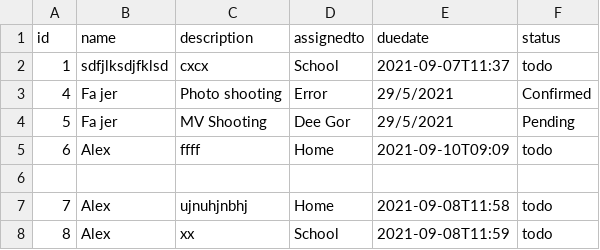
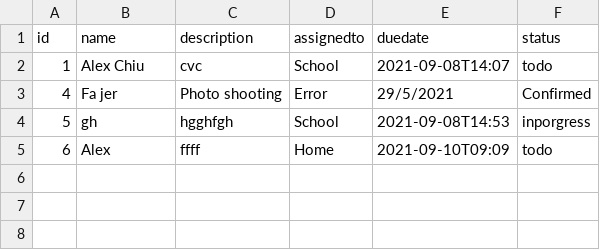
Before and after one commit to sos2020-hash/React-Project, a CSV file: server_csv/todolist.csv, drawn as a sheet.

```diff
--- a/server_csv/todolist.csv
+++ b/server_csv/todolist.csv
@@ -1,8 +1,5 @@
 id,name,description,assignedto,duedate,status
-1,sdfjlksdjfklsd,cxcx,School,2021-09-07T11:37,todo
+1,Alex Chiu,cvc,School,2021-09-08T14:07,todo
 4,Fa jer,Photo shooting,Error,29/5/2021,Confirmed
-5,Fa jer,MV Shooting,Dee Gor,29/5/2021,Pending
+5,gh,hgghfgh,School,2021-09-08T14:53,inporgress
 6,Alex,ffff,Home,2021-09-10T09:09,todo
-
-7,Alex,ujnuhjnbhj,Home,2021-09-08T11:58,todo
-8,Alex,xx,School,2021-09-08T11:59,todo
```
Also changed, not shown: 15 other files.
